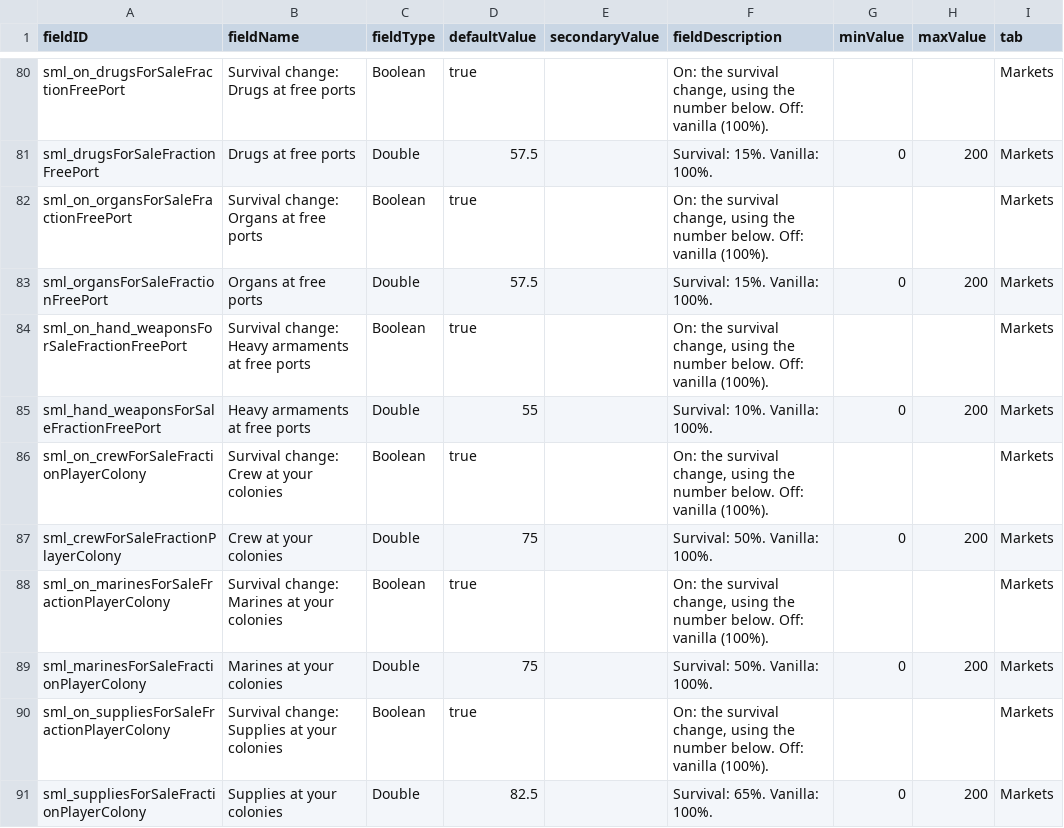
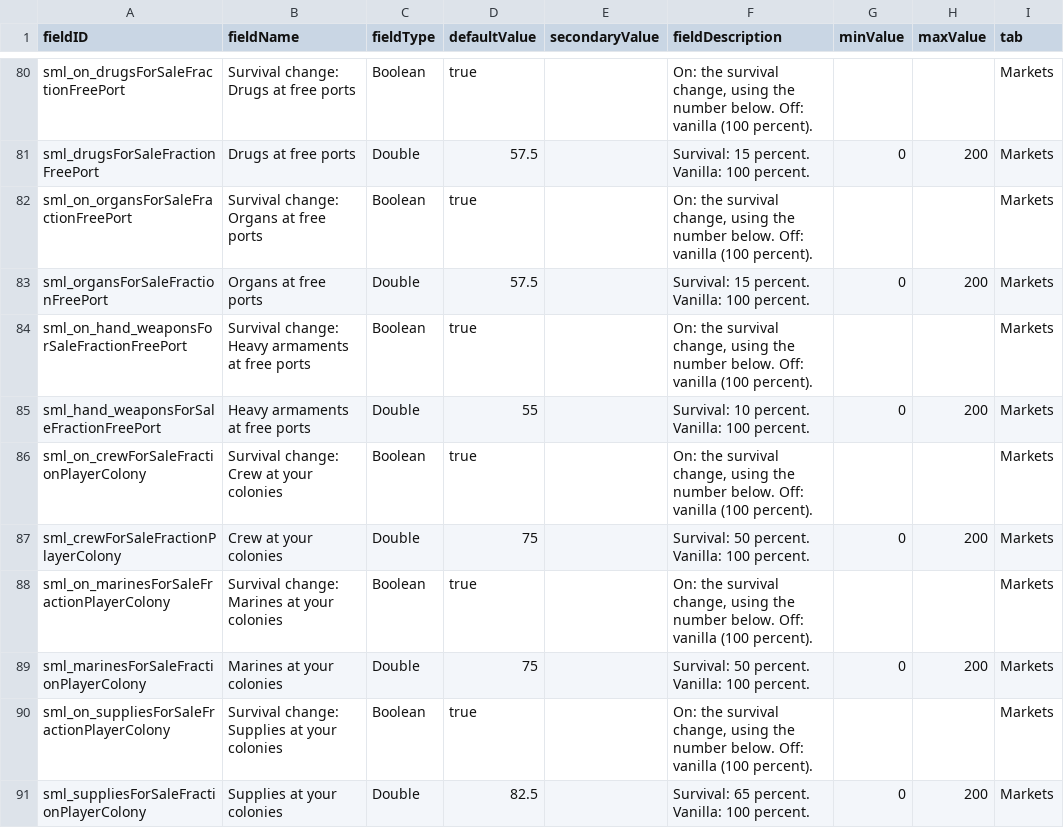
Before and after one commit to andrzejsokolowski/starsector-survival-mode-lite, a CSV file: data/config/LunaSettings.csv, drawn as a sheet; only a part is shown, gaps mark what is left out; the diff covers the shown part only; the diff names each change by its address in the sheet, - before the commit and + after, or states it on an @@ line.

```diff
--- a/data/config/LunaSettings.csv
+++ b/data/config/LunaSettings.csv
-F80 (fieldDescription): …Off: vanilla (100%).
+F80 (fieldDescription): …Off: vanilla (100 percent).
-F81 (fieldDescription): Survival: 15%. Vanilla: 100%.
+F81 (fieldDescription): Survival: 15 percent. Vanilla: 100 percent.
-F82 (fieldDescription): …Off: vanilla (100%).
+F82 (fieldDescription): …Off: vanilla (100 percent).
-F83 (fieldDescription): Survival: 15%. Vanilla: 100%.
+F83 (fieldDescription): Survival: 15 percent. Vanilla: 100 percent.
-F84 (fieldDescription): …Off: vanilla (100%).
+F84 (fieldDescription): …Off: vanilla (100 percent).
-F85 (fieldDescription): Survival: 10%. Vanilla: 100%.
+F85 (fieldDescription): Survival: 10 percent. Vanilla: 100 percent.
-F86 (fieldDescription): …Off: vanilla (100%).
+F86 (fieldDescription): …Off: vanilla (100 percent).
-F87 (fieldDescription): Survival: 50%. Vanilla: 100%.
+F87 (fieldDescription): Survival: 50 percent. Vanilla: 100 percent.
-F88 (fieldDescription): …Off: vanilla (100%).
+F88 (fieldDescription): …Off: vanilla (100 percent).
-F89 (fieldDescription): Survival: 50%. Vanilla: 100%.
+F89 (fieldDescription): Survival: 50 percent. Vanilla: 100 percent.
-F90 (fieldDescription): …Off: vanilla (100%).
+F90 (fieldDescription): …Off: vanilla (100 percent).
-F91 (fieldDescription): Survival: 65%. Vanilla: 100%.
+F91 (fieldDescription): Survival: 65 percent. Vanilla: 100 percent.
```
Also changed, not shown: 111 edited cells elsewhere in this file, 10 other files.
